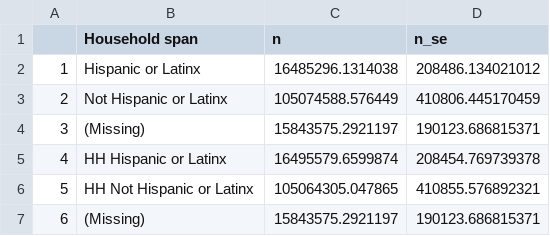
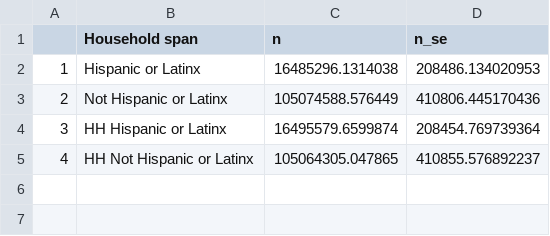
Before and after one commit to UCRCSI/blog_housing, a CSV file: sample-info-span.csv, drawn as a sheet.

```diff
--- a/sample-info-span.csv
+++ b/sample-info-span.csv
@@ -1,7 +1,5 @@
 "","Household span","n","n_se"
-"1","Hispanic or Latinx",16485296.1314038,208486.134021012
-"2","Not Hispanic or Latinx",105074588.576449,410806.445170459
-"3","(Missing)",15843575.2921197,190123.686815371
-"4","HH Hispanic or Latinx",16495579.6599874,208454.769739378
-"5","HH Not Hispanic or Latinx",105064305.047865,410855.576892321
-"6","(Missing)",15843575.2921197,190123.686815371
+"1","Hispanic or Latinx",16485296.1314038,208486.134020953
+"2","Not Hispanic or Latinx",105074588.576449,410806.445170436
+"3","HH Hispanic or Latinx",16495579.6599874,208454.769739364
+"4","HH Not Hispanic or Latinx",105064305.047865,410855.576892237
```
Also changed, not shown: analysis-byrace.csv, analysis-byspan.csv, 3 other files.
